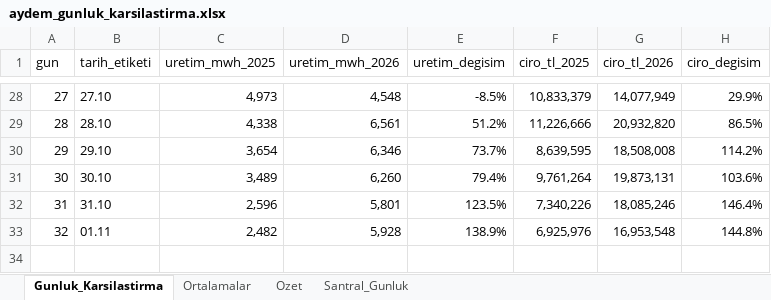
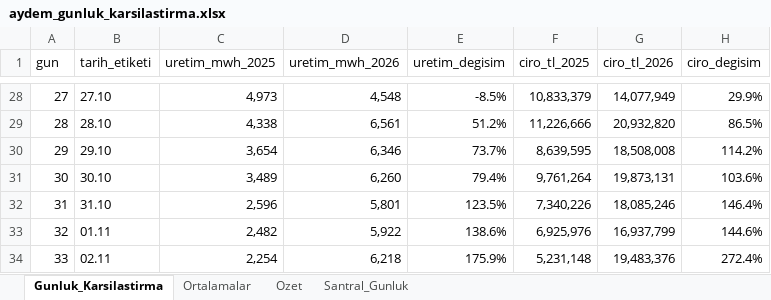
Before and after one commit to iso275934/aydem-site, an Excel workbook: docs/aydem_gunluk_karsilastirma.xlsx, sheet Gunluk_Karsilastirma, drawn as a sheet; only a part is shown, gaps mark what is left out; values as stored, in another font and other column widths than the file's, no borders; charts and pictures not drawn; the diff names each change by its address in the sheet, - before the commit and + after, or states it on an @@ line.

```diff
--- a/docs/aydem_gunluk_karsilastirma.xlsx (sheet Gunluk_Karsilastirma)
+++ b/docs/aydem_gunluk_karsilastirma.xlsx (sheet Gunluk_Karsilastirma)
-D33 (uretim_mwh_2026): 5,928
+D33 (uretim_mwh_2026): 5,922
-E33 (uretim_degisim): 138.9%
+E33 (uretim_degisim): 138.6%
-G33 (ciro_tl_2026): 16,953,548
+G33 (ciro_tl_2026): 16,937,799
-H33 (ciro_degisim): 144.8%
+H33 (ciro_degisim): 144.6%
+row 34: 33 | 02.11 | 2,254 | 6,218 | 175.9% | 5,231,148 | 19,483,376 | 272.4%
```
Also changed, not shown: sheet Santral_Gunluk, sheet Ortalamalar, sheet Ozet, charts or pictures, 2 other files.
